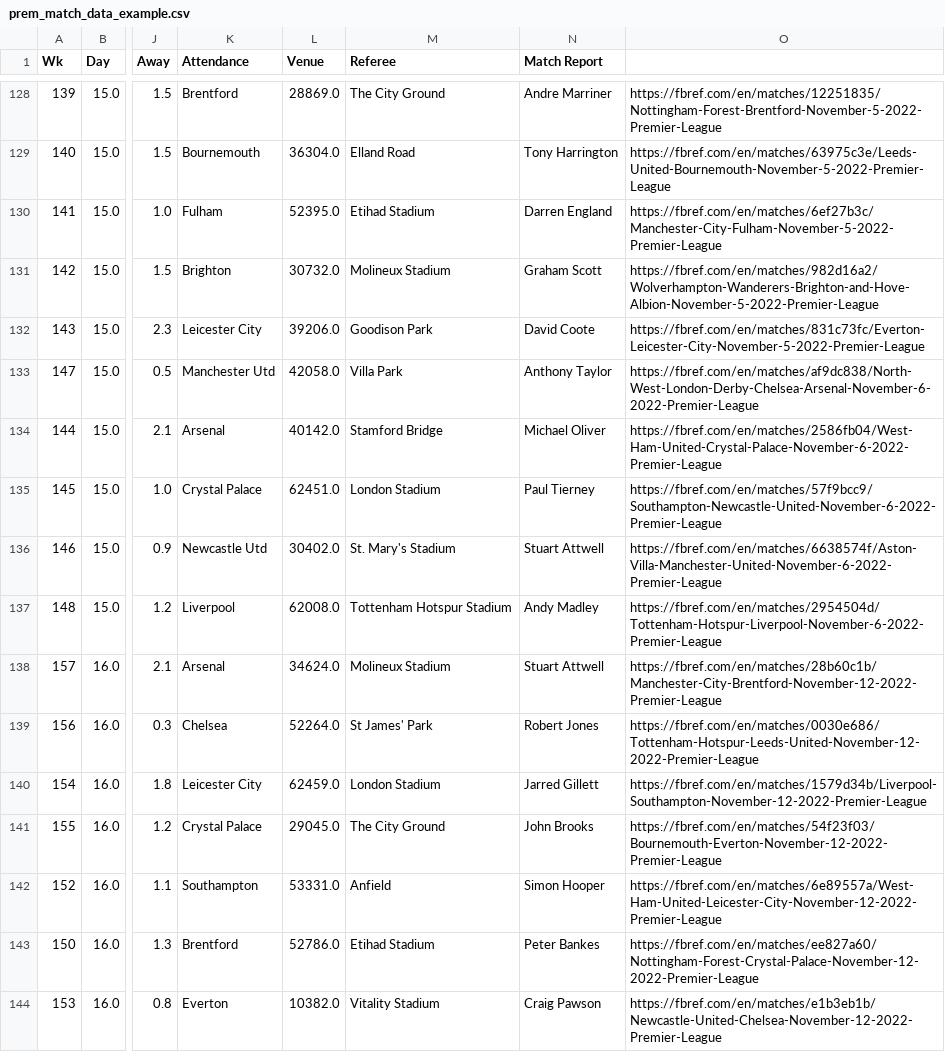
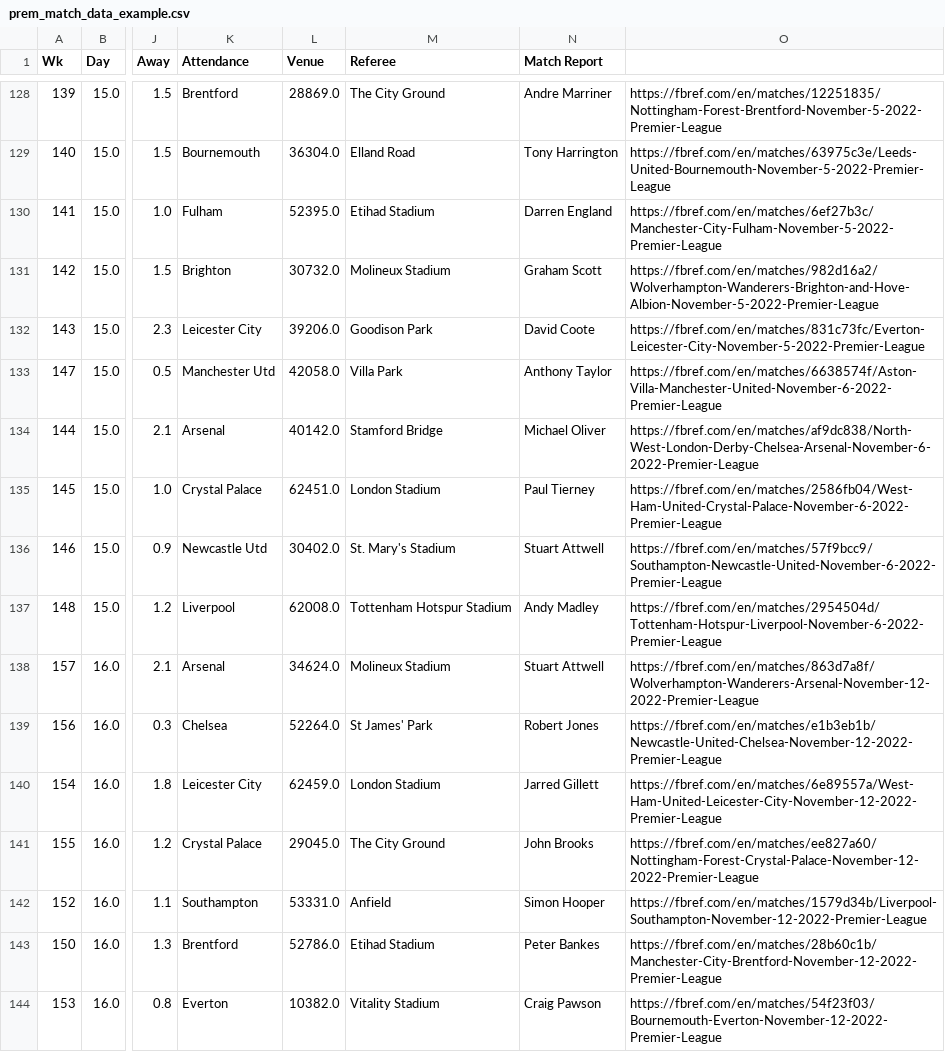
Before and after one commit to tsrivatsav/30-Yards-Out, a CSV file: Datasets/prem_match_data_example.csv, drawn as a sheet; only a part is shown, gaps mark what is left out; the diff covers the shown part only; the diff names each change by its address in the sheet, - before the commit and + after, or states it on an @@ line.

Commit message:
fixed issue with links not corresponding to the correct rows. also finished scraping example for extended team stats within a match. still need to do the same for player stats and shots

```diff
--- a/Datasets/prem_match_data_example.csv
+++ b/Datasets/prem_match_data_example.csv
-O133: https://fbref.com/en/matches/af9dc838/North-West-London-Derby-Chelsea-Arsenal-November-6-2022-Premier-League
+O133: https://fbref.com/en/matches/6638574f/Aston-Villa-Manchester-United-November-6-2022-Premier-League
-O134: https://fbref.com/en/matches/2586fb04/West-Ham-United-Crystal-Palace-November-6-2022-Premier-League
+O134: https://fbref.com/en/matches/af9dc838/North-West-London-Derby-Chelsea-Arsenal-November-6-2022-Premier-League
-O135: https://fbref.com/en/matches/57f9bcc9/Southampton-Newcastle-United-November-6-2022-Premier-League
+O135: https://fbref.com/en/matches/2586fb04/West-Ham-United-Crystal-Palace-November-6-2022-Premier-League
-O136: https://fbref.com/en/matches/6638574f/Aston-Villa-Manchester-United-November-6-2022-Premier-League
+O136: https://fbref.com/en/matches/57f9bcc9/Southampton-Newcastle-United-November-6-2022-Premier-League
-O138: https://fbref.com/en/matches/28b60c1b/Manchester-City-Brentford-November-12-2022-Premier-League
+O138: https://fbref.com/en/matches/863d7a8f/Wolverhampton-Wanderers-Arsenal-November-12-2022-Premier-League
-O139: https://fbref.com/en/matches/0030e686/Tottenham-Hotspur-Leeds-United-November-12-2022-Premier-League
+O139: https://fbref.com/en/matches/e1b3eb1b/Newcastle-United-Chelsea-November-12-2022-Premier-League
-O140: https://fbref.com/en/matches/1579d34b/Liverpool-Southampton-November-12-2022-Premier-League
+O140: https://fbref.com/en/matches/6e89557a/West-Ham-United-Leicester-City-November-12-2022-Premier-League
-O141: https://fbref.com/en/matches/54f23f03/Bournemouth-Everton-November-12-2022-Premier-League
+O141: https://fbref.com/en/matches/ee827a60/Nottingham-Forest-Crystal-Palace-November-12-2022-Premier-League
-O142: https://fbref.com/en/matches/6e89557a/West-Ham-United-Leicester-City-November-12-2022-Premier-League
+O142: https://fbref.com/en/matches/1579d34b/Liverpool-Southampton-November-12-2022-Premier-League
-O143: https://fbref.com/en/matches/ee827a60/Nottingham-Forest-Crystal-Palace-November-12-2022-Premier-League
+O143: https://fbref.com/en/matches/28b60c1b/Manchester-City-Brentford-November-12-2022-Premier-League
-O144: https://fbref.com/en/matches/e1b3eb1b/Newcastle-United-Chelsea-November-12-2022-Premier-League
+O144: https://fbref.com/en/matches/54f23f03/Bournemouth-Everton-November-12-2022-Premier-League
```
Also changed, not shown: 160 edited cells elsewhere in this file, 2 other files.
